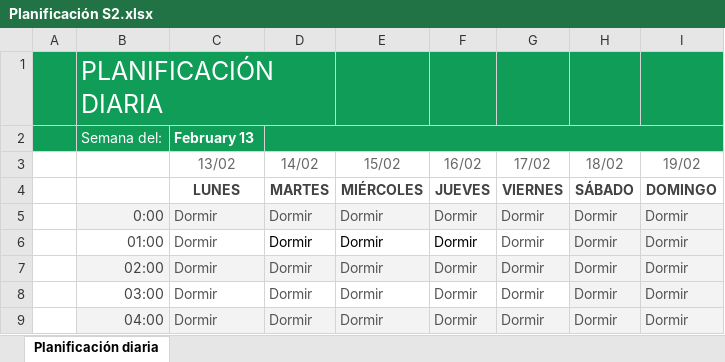
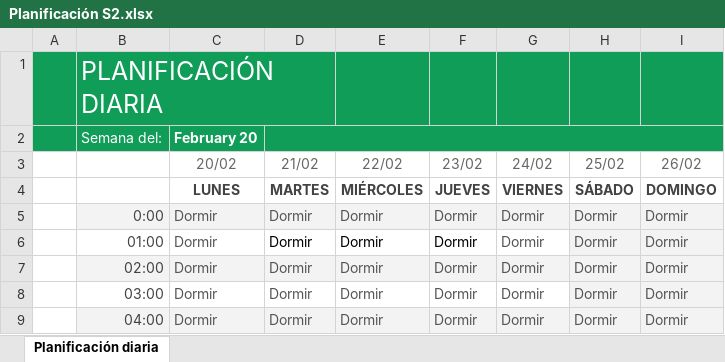
Before and after one commit to JuanG322/Agenda, an Excel workbook: Planificación S2.xlsx, sheet Planificación diaria, drawn as a sheet; only a part is shown; values as stored, in another font and other column widths than the file's, no borders; charts and pictures and table styles not drawn; removed rows and columns are numbered as before the commit, all else as after; the diff names each change by its address in the sheet, - before the commit and + after, or states it on an @@ line.

```diff
--- a/Planificación S2.xlsx (sheet Planificación diaria)
+++ b/Planificación S2.xlsx (sheet Planificación diaria)
-C2: February 13
+C2: February 20
-row 3:  |  | 13/02 | 14/02 | 15/02 | 16/02 | 17/02 | 18/02 | 19/02
+row 3:  |  | 20/02 | 21/02 | 22/02 | 23/02 | 24/02 | 25/02 | 26/02
```
Also changed, not shown: Planificación S3.xlsx, Planificación S4.xlsx, 1 other file.
